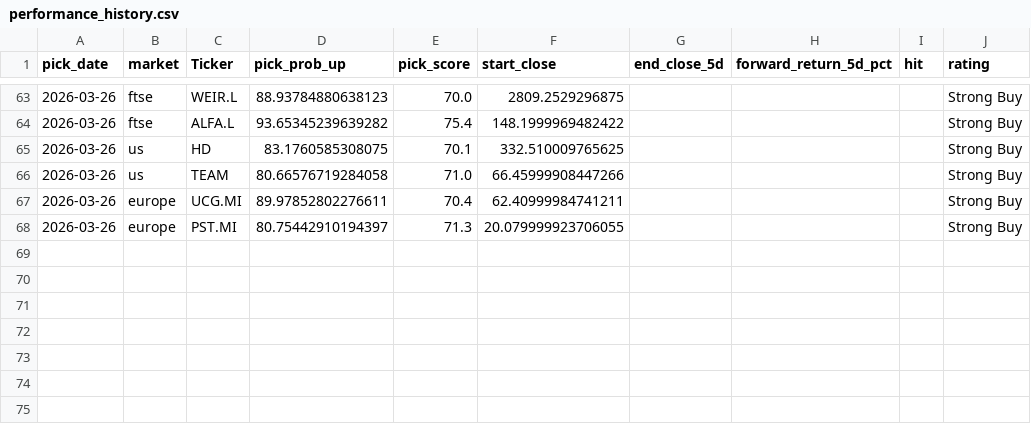
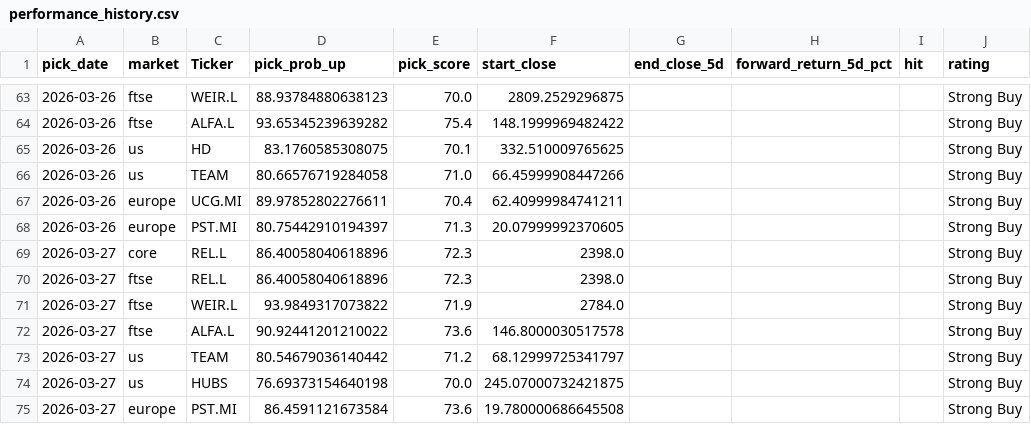
Before and after one commit to Toby0603/AlphaRank, a CSV file: performance_history.csv, drawn as a sheet; only a part is shown, gaps mark what is left out.

```diff
--- a/performance_history.csv
+++ b/performance_history.csv
@@ -67,2 +67,9 @@ pick_date,market,Ticker,pick_prob_up,pick_score,start_close,end_close_5d,forward
 2026-03-26,europe,UCG.MI,89.97852802276611,70.4,62.40999984741211,,,,Strong Buy
-2026-03-26,europe,PST.MI,80.75442910194397,71.3,20.079999923706055,,,,Strong Buy
+2026-03-26,europe,PST.MI,80.75442910194397,71.3,20.07999992370605,,,,Strong Buy
+2026-03-27,core,REL.L,86.40058040618896,72.3,2398.0,,,,Strong Buy
+2026-03-27,ftse,REL.L,86.40058040618896,72.3,2398.0,,,,Strong Buy
+2026-03-27,ftse,WEIR.L,93.9849317073822,71.9,2784.0,,,,Strong Buy
+2026-03-27,ftse,ALFA.L,90.92441201210022,73.6,146.8000030517578,,,,Strong Buy
+2026-03-27,us,TEAM,80.54679036140442,71.2,68.12999725341797,,,,Strong Buy
+2026-03-27,us,HUBS,76.69373154640198,70.0,245.07000732421875,,,,Strong Buy
+2026-03-27,europe,PST.MI,86.4591121673584,73.6,19.780000686645508,,,,Strong Buy
```
Also changed, not shown: benchmark_summary.csv, results_europe.csv, 4 other files.
